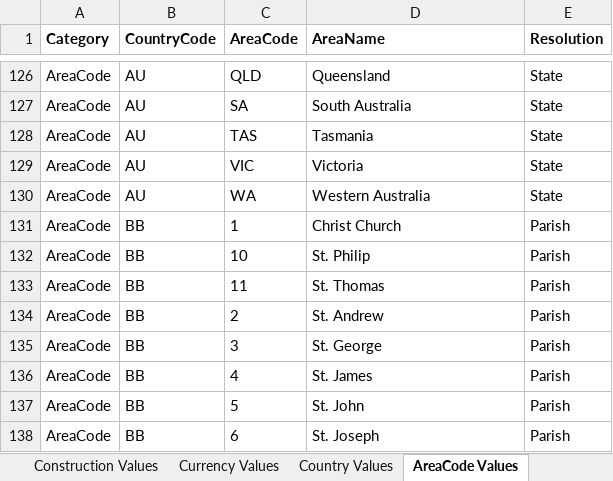
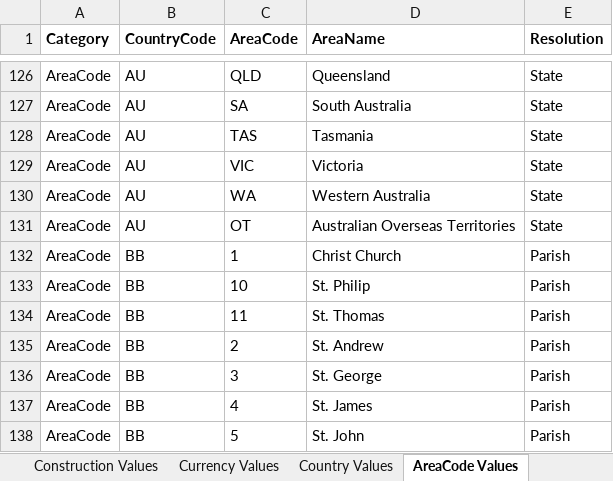
Before and after one commit to OasisLMF/ODS_OpenExposureData, an Excel workbook: OpenExposureData/Docs/OpenExposureData_Spec.xlsx, sheet AreaCode Values, drawn as a sheet; only a part is shown, gaps mark what is left out; the shorter side is filled out with more unchanged rows; values as stored, in another font and other column widths than the file's, no borders; the diff names each change by its address in the sheet, - before the commit and + after, or states it on an @@ line.

```diff
--- a/OpenExposureData/Docs/OpenExposureData_Spec.xlsx (sheet AreaCode Values)
+++ b/OpenExposureData/Docs/OpenExposureData_Spec.xlsx (sheet AreaCode Values)
+row 131: AreaCode | AU | OT | Australian Overseas Territories | State
```
Also changed, not shown: sheet OED Input Fields, sheet Other Values, sheet Peril Values, sheet README, sheet Country Values.
